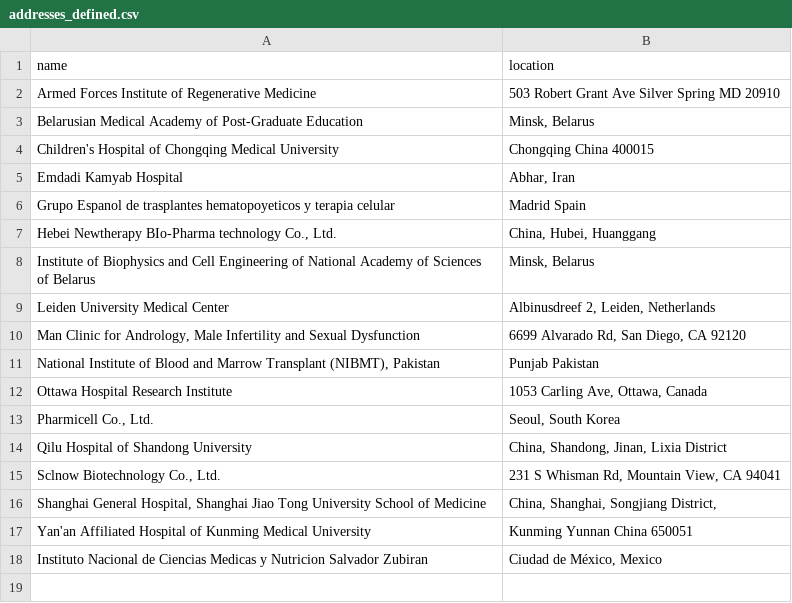
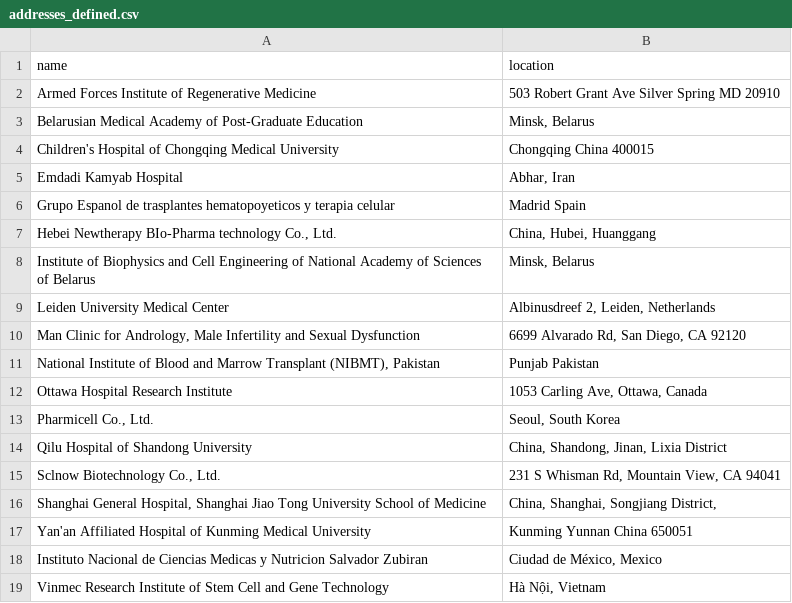
Before and after one commit to jesnyder/scraped_guts, a CSV file: admin/addresses_defined.csv, drawn as a sheet.

Commit message:
untargetted word count

```diff
--- a/admin/addresses_defined.csv
+++ b/admin/addresses_defined.csv
@@ -18 +18,2 @@ Yan'an Affiliated Hospital of Kunming Medical University| Kunming Yunnan China 6
 Instituto Nacional de Ciencias Medicas y Nutricion Salvador Zubiran| Ciudad de México, Mexico
+Vinmec Research Institute of Stem Cell and Gene Technology| Hà Nội, Vietnam
```
